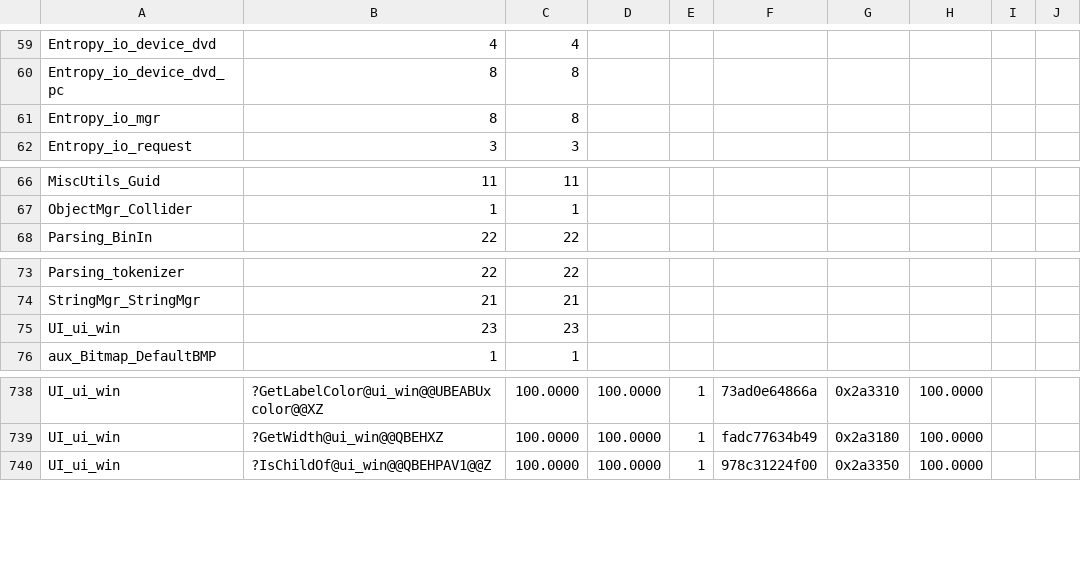
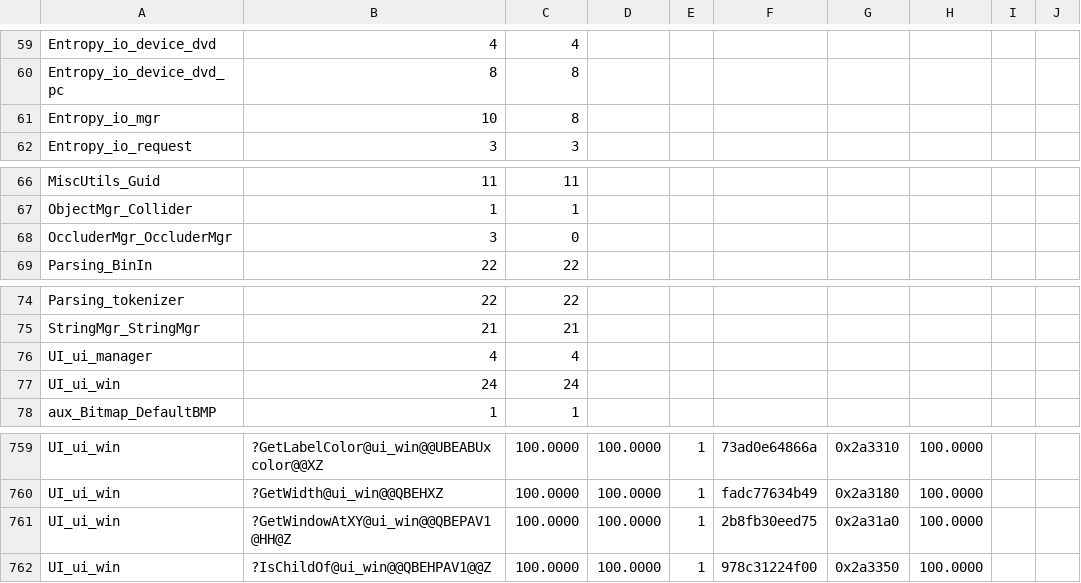
Before and after one commit to sushi-shi/hobbit-decomp, a TSV file: config/match_baseline.tsv, drawn as a sheet; only a part is shown, gaps mark what is left out; the diff covers the shown part only.

```diff
--- a/config/match_baseline.tsv
+++ b/config/match_baseline.tsv
@@ -60,3 +60,3 @@ Entropy_io_device_dvd	4	4
 Entropy_io_device_dvd_pc	8	8
-Entropy_io_mgr	8	8
+Entropy_io_mgr	10	8
 Entropy_io_request	3	3
@@ -67,2 +67,3 @@ MiscUtils_Guid	11	11
 ObjectMgr_Collider	1	1
+OccluderMgr_OccluderMgr	3	0
 Parsing_BinIn	22	22
@@ -74,3 +75,4 @@ Parsing_tokenizer	22	22
 StringMgr_StringMgr	21	21
-UI_ui_win	23	23
+UI_ui_manager	4	4
+UI_ui_win	24	24
 aux_Bitmap_DefaultBMP	1	1
@@ -739,2 +760,3 @@ UI_ui_win	?GetLabelColor@ui_win@@UBEABUxcolor@@XZ	100.0000	100.0000	1	73ad0e6486
 UI_ui_win	?GetWidth@ui_win@@QBEHXZ	100.0000	100.0000	1	fadc77634b49	0x2a3180	100.0000	
+UI_ui_win	?GetWindowAtXY@ui_win@@QBEPAV1@HH@Z	100.0000	100.0000	1	2b8fb30eed75	0x2a31a0	100.0000	
 UI_ui_win	?IsChildOf@ui_win@@QBEHPAV1@@Z	100.0000	100.0000	1	978c31224f00	0x2a3350	100.0000	
```
Also changed, not shown: 19 added rows and 25 edited cells elsewhere in this file, config/retail/absolute_relocations.tsv, config/retail/data.tsv, 18 other files.
